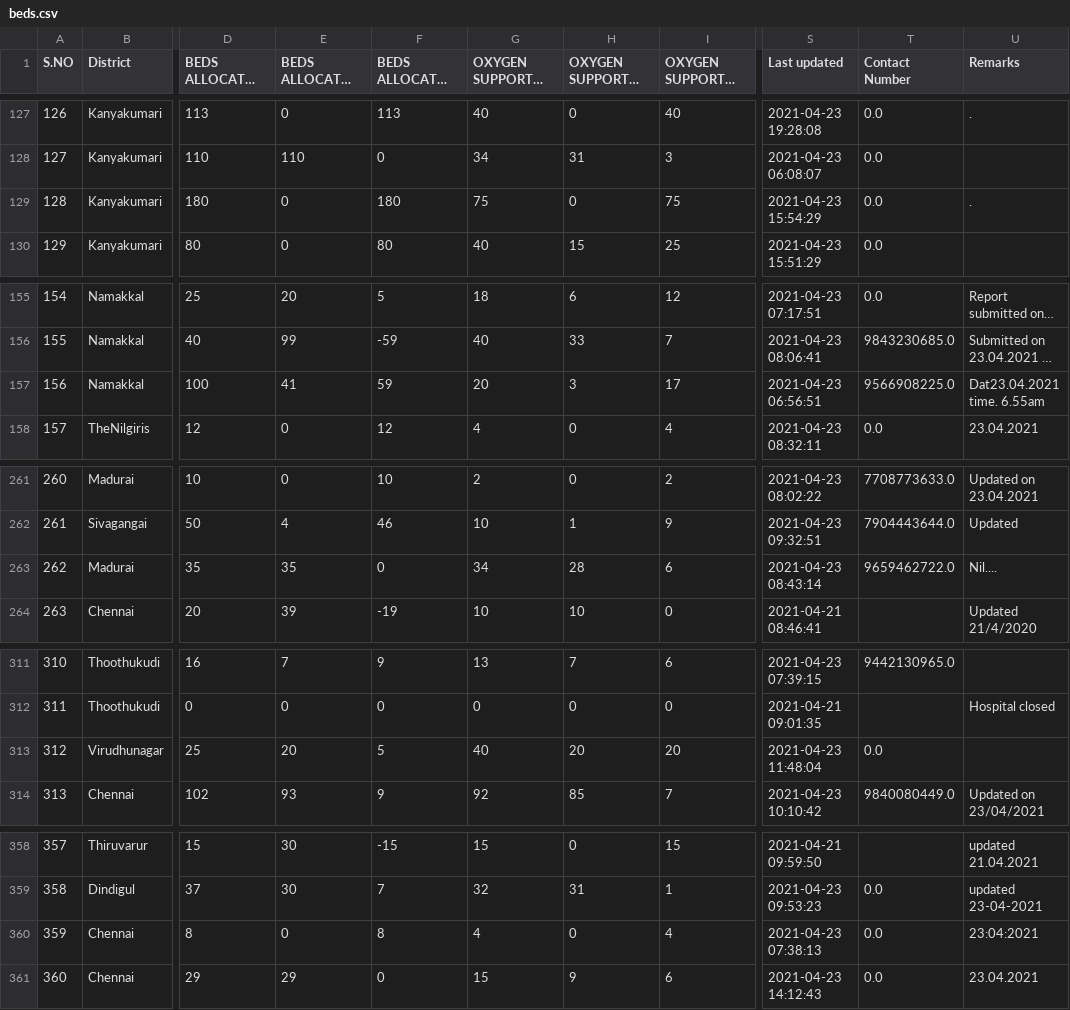
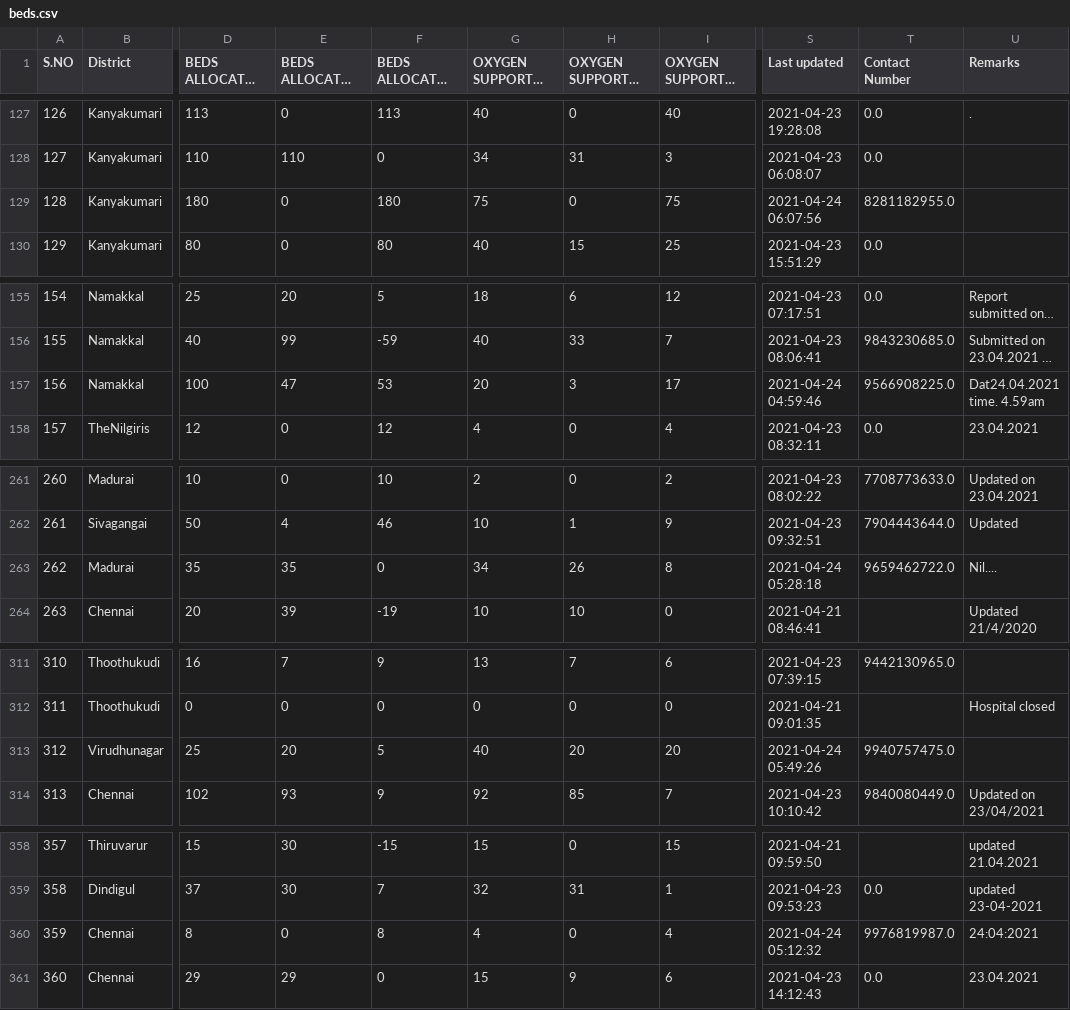
Before and after one commit to stopcoronatn/stopcoronatn.github.io, a CSV file: data/beds.csv, drawn as a sheet; only a part is shown, gaps mark what is left out; long unchanged cells end in …; the diff covers the shown part only; the diff names each change by its address in the sheet, - before the commit and + after, or states it on an @@ line.

```diff
--- a/data/beds.csv
+++ b/data/beds.csv
-S129 (Last updated): 2021-04-23 15:54:29
+S129 (Last updated): 2021-04-24 06:07:56
-T129 (Contact Number): 0.0
+T129 (Contact Number): 8281182955.0
-U129 (Remarks): .
+U129 (Remarks): (empty)
-E157: 41
+E157: 47
-F157: 59
+F157: 53
-S157 (Last updated): 2021-04-23 06:56:51
+S157 (Last updated): 2021-04-24 04:59:46
-U157 (Remarks): Dat23.04.2021 time. 6.55am
+U157 (Remarks): Dat24.04.2021 time. 4.59am
-H263 (OXYGEN SUPPORTED BEDS Occupied): 28
+H263 (OXYGEN SUPPORTED BEDS Occupied): 26
-I263 (OXYGEN SUPPORTED BEDS Vacant): 6
+I263 (OXYGEN SUPPORTED BEDS Vacant): 8
-S263 (Last updated): 2021-04-23 08:43:14
+S263 (Last updated): 2021-04-24 05:28:18
-S313 (Last updated): 2021-04-23 11:48:04
+S313 (Last updated): 2021-04-24 05:49:26
-T313 (Contact Number): 0.0
+T313 (Contact Number): 9940757475.0
-S360 (Last updated): 2021-04-23 07:38:13
+S360 (Last updated): 2021-04-24 05:12:32
-T360 (Contact Number): 0.0
+T360 (Contact Number): 9976819987.0
-U360 (Remarks): 23:04:2021
+U360 (Remarks): 24:04:2021
```
Also changed, not shown: 2 edited cells elsewhere in this file.
